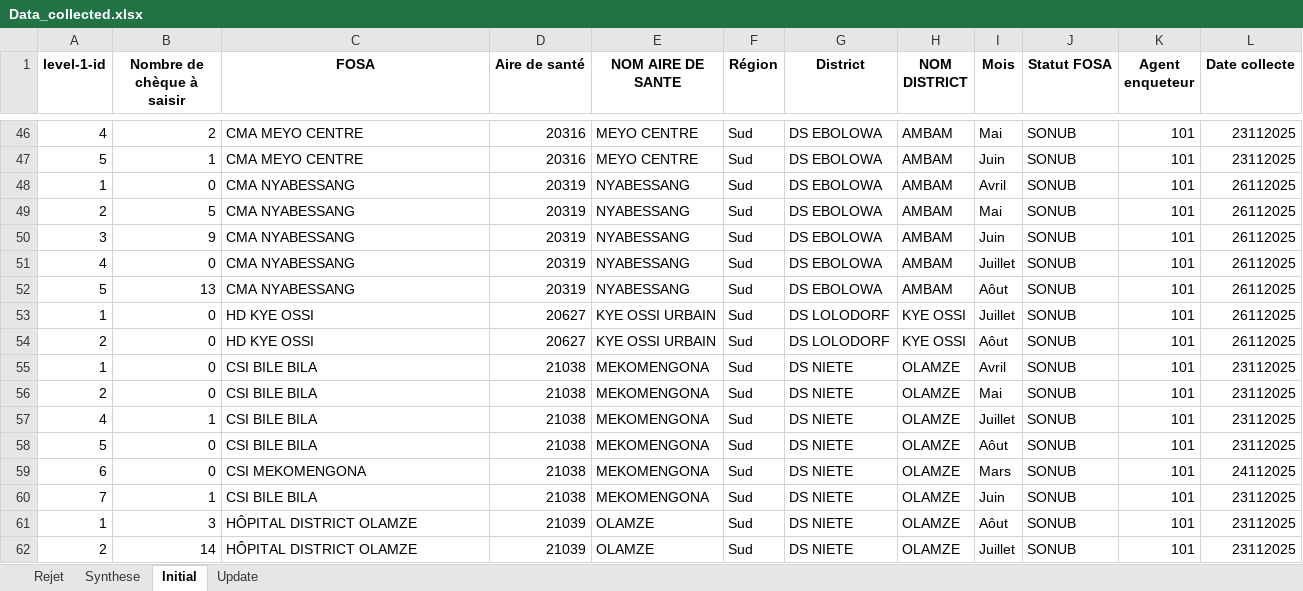
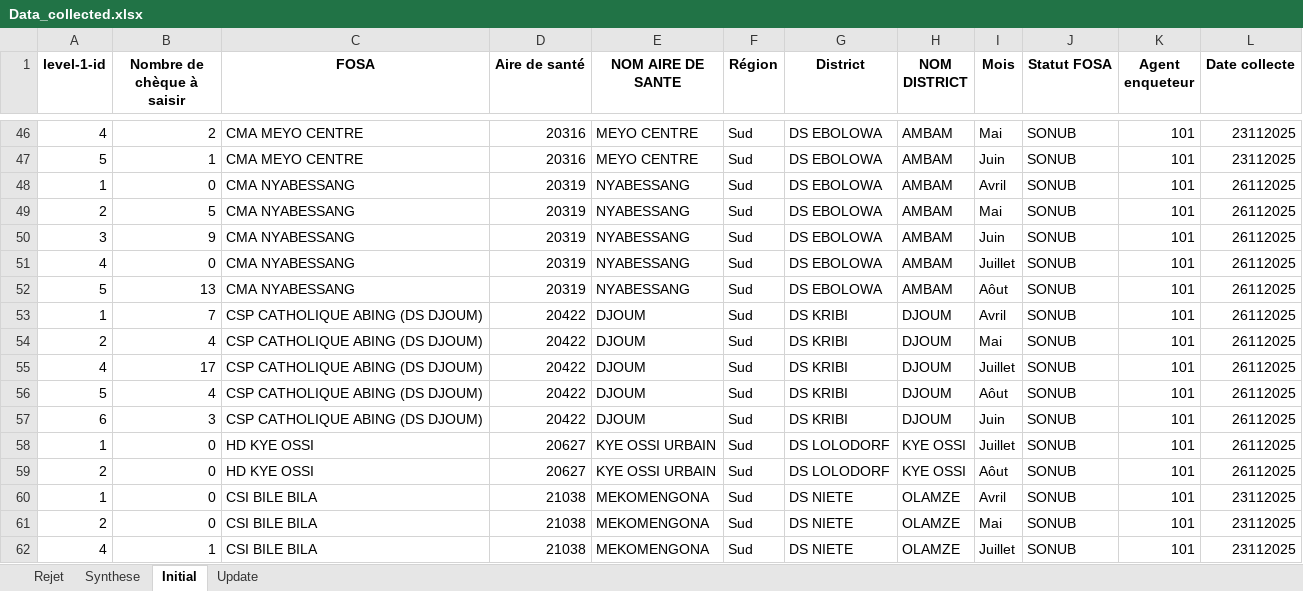
Before and after one commit to landrykeng/SUIVRE, an Excel workbook: Data_collected.xlsx, sheet Initial, drawn as a sheet; only a part is shown, gaps mark what is left out; the shorter side is filled out with more unchanged rows; values as stored, in another font and other column widths than the file's, no borders; the diff names each change by its address in the sheet, - before the commit and + after, or states it on an @@ line.

```diff
--- a/Data_collected.xlsx (sheet Initial)
+++ b/Data_collected.xlsx (sheet Initial)
+row 53: 1 | 7 | CSP CATHOLIQUE ABING (DS DJOUM) | 20422 | DJOUM | Sud | DS KRIBI | DJOUM | Avril | SONUB | 101 | 26112025
+row 54: 2 | 4 | CSP CATHOLIQUE ABING (DS DJOUM) | 20422 | DJOUM | Sud | DS KRIBI | DJOUM | Mai | SONUB | 101 | 26112025
+row 55: 4 | 17 | CSP CATHOLIQUE ABING (DS DJOUM) | 20422 | DJOUM | Sud | DS KRIBI | DJOUM | Juillet | SONUB | 101 | 26112025
+row 56: 5 | 4 | CSP CATHOLIQUE ABING (DS DJOUM) | 20422 | DJOUM | Sud | DS KRIBI | DJOUM | Aôut | SONUB | 101 | 26112025
+row 57: 6 | 3 | CSP CATHOLIQUE ABING (DS DJOUM) | 20422 | DJOUM | Sud | DS KRIBI | DJOUM | Juin | SONUB | 101 | 26112025
```
Also changed, not shown: sheet Rejet, sheet Synthese, sheet Update, 1 other file.
